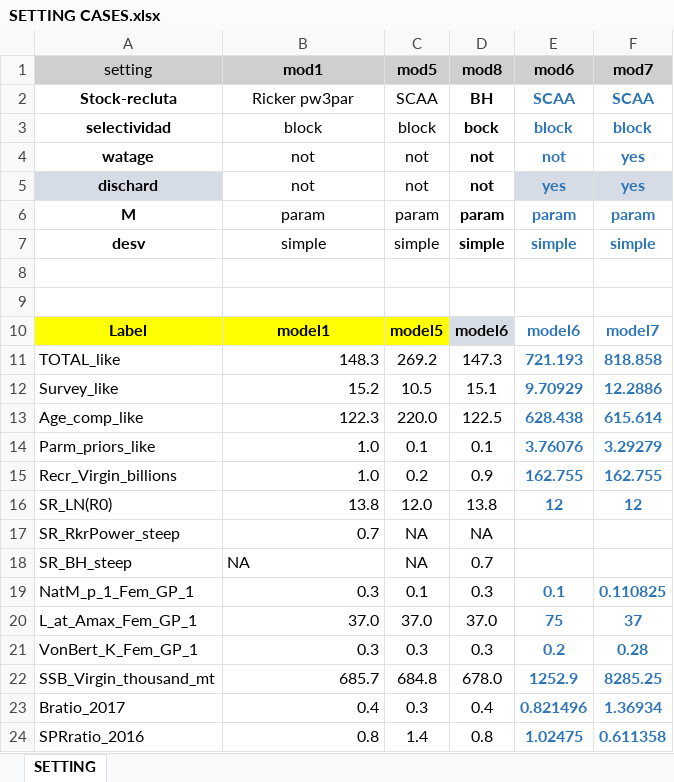
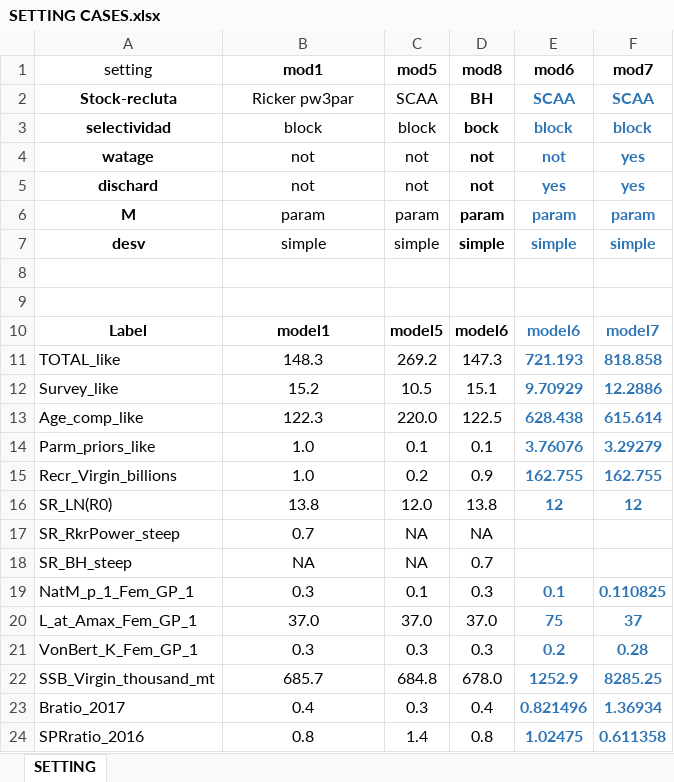
Before and after one commit to claugatic/SSChile, an Excel workbook: SETTING CASES.xlsx, sheet SETTING, drawn as a sheet; values as stored, in another font and other column widths than the file's, no borders; conditional formats not drawn; the diff names each change by its address in the sheet, - before the commit and + after, or states it on an @@ line.

Commit message:
files SS mcomun

```diff
--- a/SETTING CASES.xlsx (sheet SETTING)
+++ b/SETTING CASES.xlsx (sheet SETTING)
-A1:F1 fill: #D0CECE
+A1:F1 fill: none
-A5 fill: #D6DCE5
+A5 fill: none
-E5:F5 fill: #D6DCE5
+E5:F5 fill: none
-A10:C10 fill: #FFFF00
+A10:C10 fill: none
-D10 fill: #D6DCE5
+D10 fill: none
-B11:B17 alignment: right
+B11:B17 alignment: center
-B18 alignment: left
+B18 alignment: center
-B19:B24 alignment: right
+B19:B24 alignment: center
```
